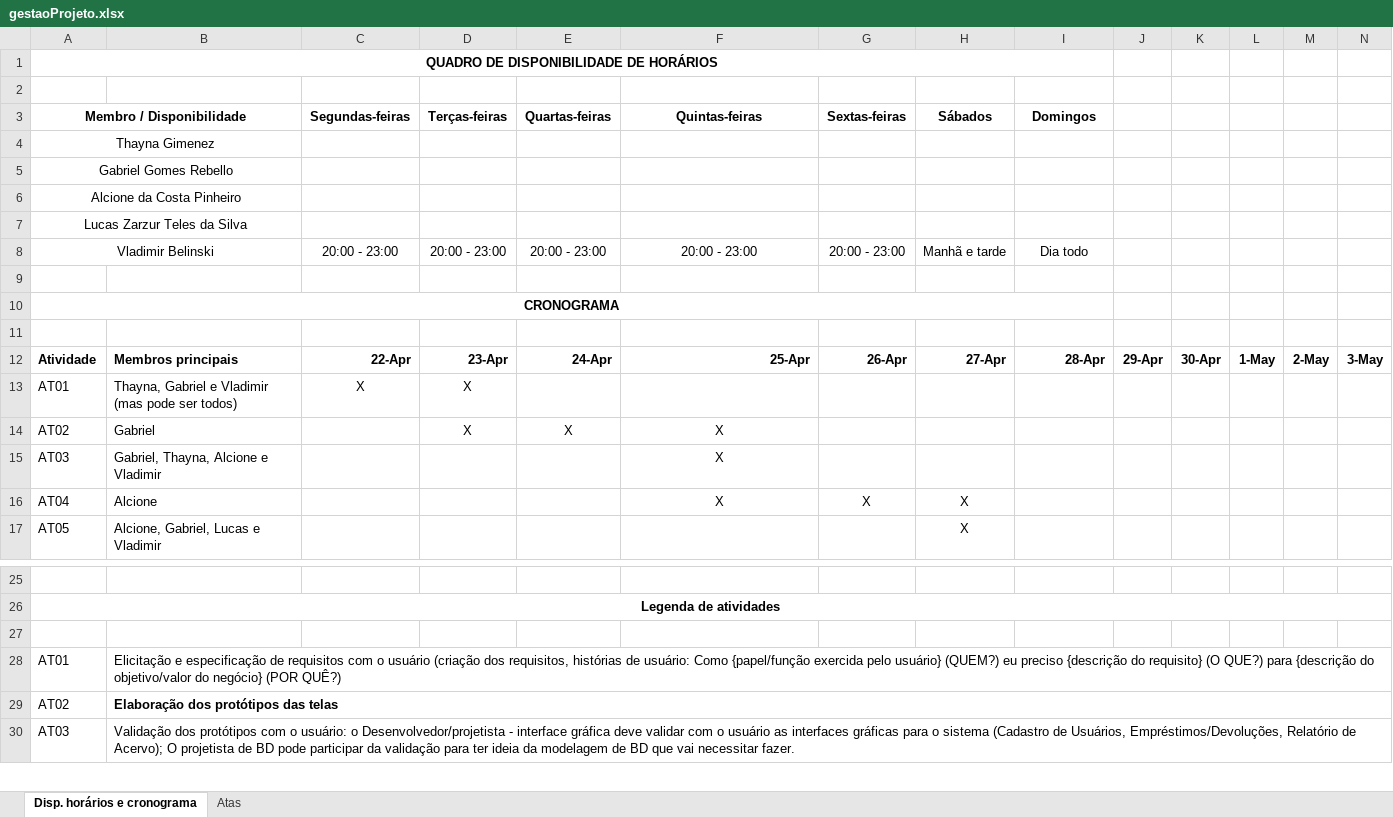
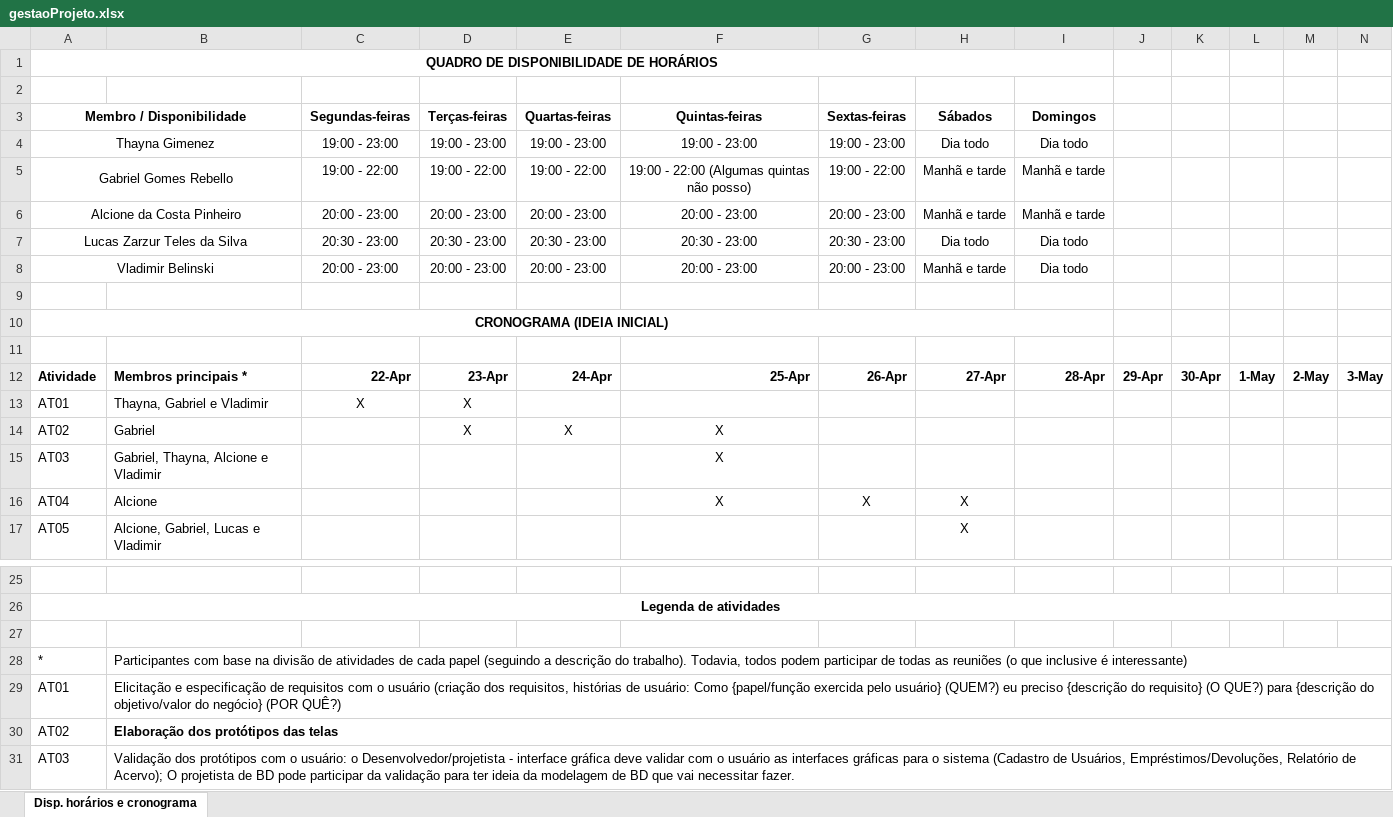
Before and after one commit to vladimirbelinski/trab04-ead, an Excel workbook: [0] Documentos diversos e atas de reuniões/gestaoProjeto.xlsx, sheet Disp. horários e cronograma, drawn as a sheet; only a part is shown, gaps mark what is left out; values as stored, in another font and other column widths than the file's, no borders; removed rows and columns are numbered as before the commit, all else as after; rows hold the shown columns only; the diff names each change by its address in the sheet, - before the commit and + after, or states it on an @@ line.

Commit message:
Atualizado o arquivo gestaoProjeto.xlsx

```diff
--- a/[0] Documentos diversos e atas de reuniões/gestaoProjeto.xlsx (sheet Disp. horários e cronograma)
+++ b/[0] Documentos diversos e atas de reuniões/gestaoProjeto.xlsx (sheet Disp. horários e cronograma)
-sheet tab: Atas
-row 4: Thayna Gimenez
-row 5: Gabriel Gomes Rebello
-row 6: Alcione da Costa Pinheiro
-row 7: Lucas Zarzur Teles da Silva
+row 4: Thayna Gimenez |  | 19:00 - 23:00 | 19:00 - 23:00 | 19:00 - 23:00 | 19:00 - 23:00 | 19:00 - 23:00 | Dia todo | Dia todo
+row 5: Gabriel Gomes Rebello |  | 19:00 - 22:00 | 19:00 - 22:00 | 19:00 - 22:00 | 19:00 - 22:00 (Algumas quintas não posso) | 19:00 - 22:00 | Manhã e tarde | Manhã e tarde
+row 6: Alcione da Costa Pinheiro |  | 20:00 - 23:00 | 20:00 - 23:00 | 20:00 - 23:00 | 20:00 - 23:00 | 20:00 - 23:00 | Manhã e tarde | Manhã e tarde
+row 7: Lucas Zarzur Teles da Silva |  | 20:30 - 23:00 | 20:30 - 23:00 | 20:30 - 23:00 | 20:30 - 23:00 | 20:30 - 23:00 | Dia todo | Dia todo
-A10 (Membro / Disponibilidade): CRONOGRAMA
+A10 (Membro / Disponibilidade): CRONOGRAMA (IDEIA INICIAL)
-B12: Membros principais
+B12: Membros principais *
-B13: Thayna, Gabriel e Vladimir (mas pode ser todos)
+B13: Thayna, Gabriel e Vladimir
+row 28: * | Participantes com base na divisão de atividades de cada papel (seguindo a descrição do trabalho). Todavia, todos podem participar de todas as reuniões (o que inclusive é interessante)
```
